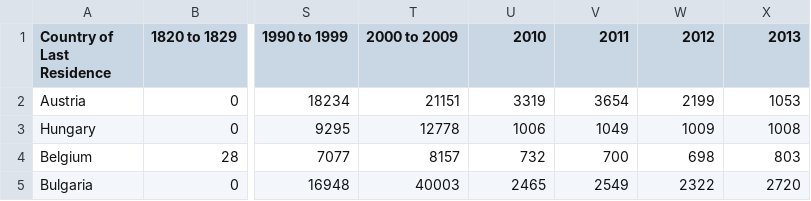
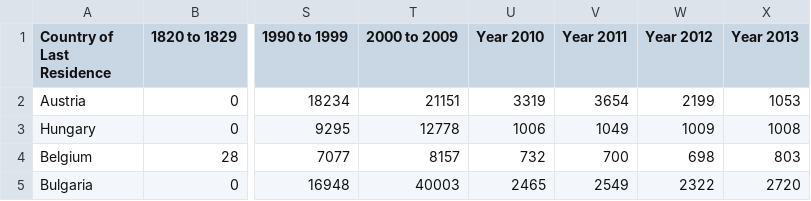
Before and after one commit to aboblin/term02_project01, a CSV file: stats.csv, drawn as a sheet; only a part is shown, gaps mark what is left out; the diff names each change by its address in the sheet, - before the commit and + after, or states it on an @@ line.

```diff
--- a/stats.csv
+++ b/stats.csv
-U1: 2010
+U1: Year 2010
-V1: 2011
+V1: Year 2011
-W1: 2012
+W1: Year 2012
-X1: 2013
+X1: Year 2013
```
Also changed, not shown: 2 other files.
